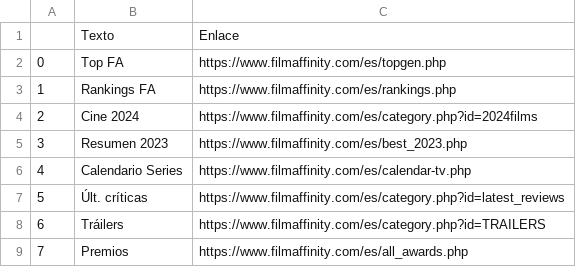
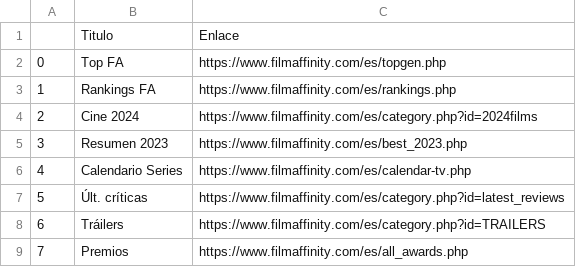
Before and after one commit to MNievas12/2411_dsft_thebridge, a CSV file: 2-Data-Analysis/3-Sources/Webscrapping/Teoría/BeautifulSoup/enlaces_menus.csv, drawn as a sheet.

```diff
--- a/2-Data-Analysis/3-Sources/Webscrapping/Teoría/BeautifulSoup/enlaces_menus.csv
+++ b/2-Data-Analysis/3-Sources/Webscrapping/Teoría/BeautifulSoup/enlaces_menus.csv
@@ -1,2 +1,2 @@
-,Texto,Enlace
+,Titulo,Enlace
 0,Top FA,https://www.filmaffinity.com/es/topgen.php
```
Also changed, not shown: 2-Data-Analysis/3-Sources/Webscrapping/Teoría/BeautifulSoup/top10.csv, 5 other files.
